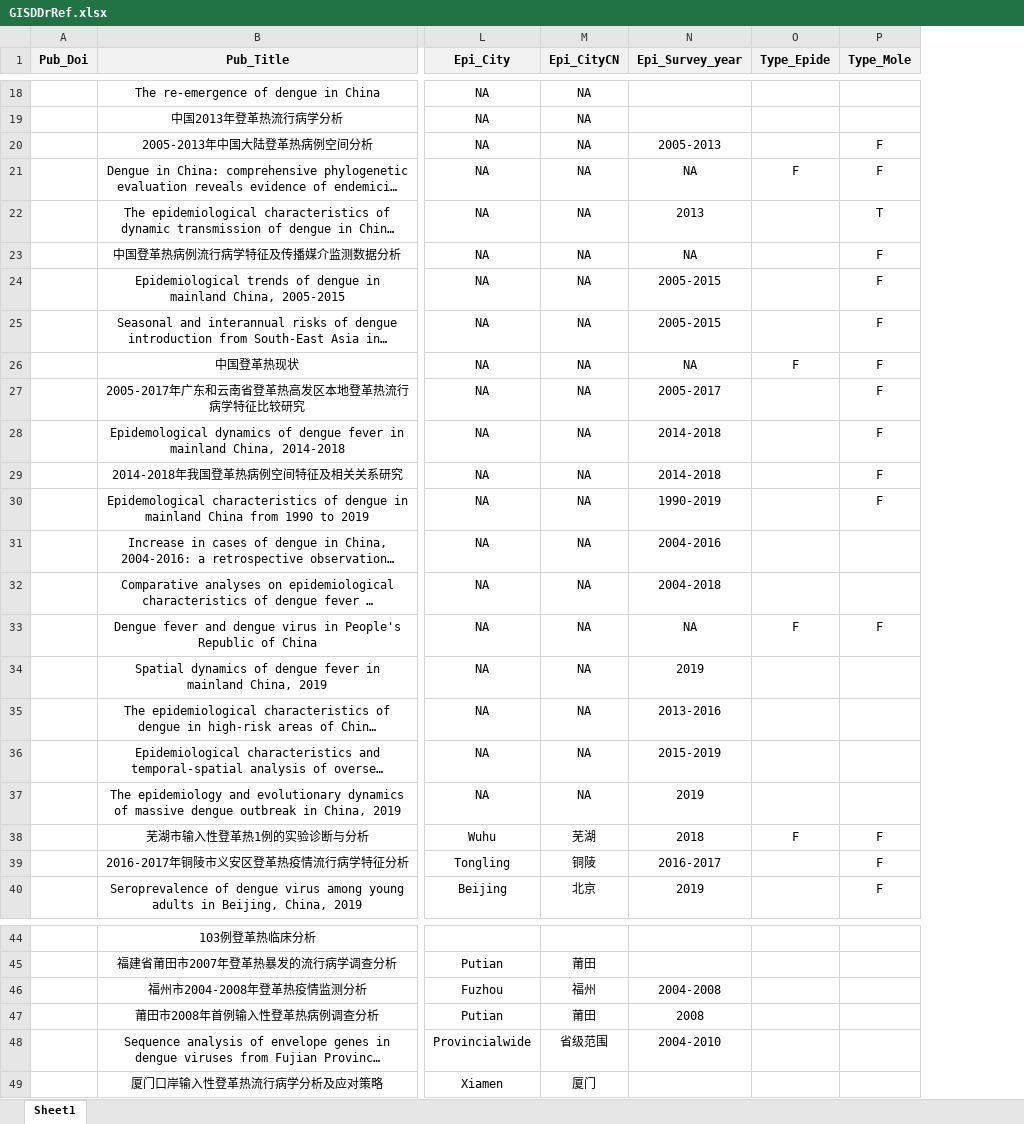
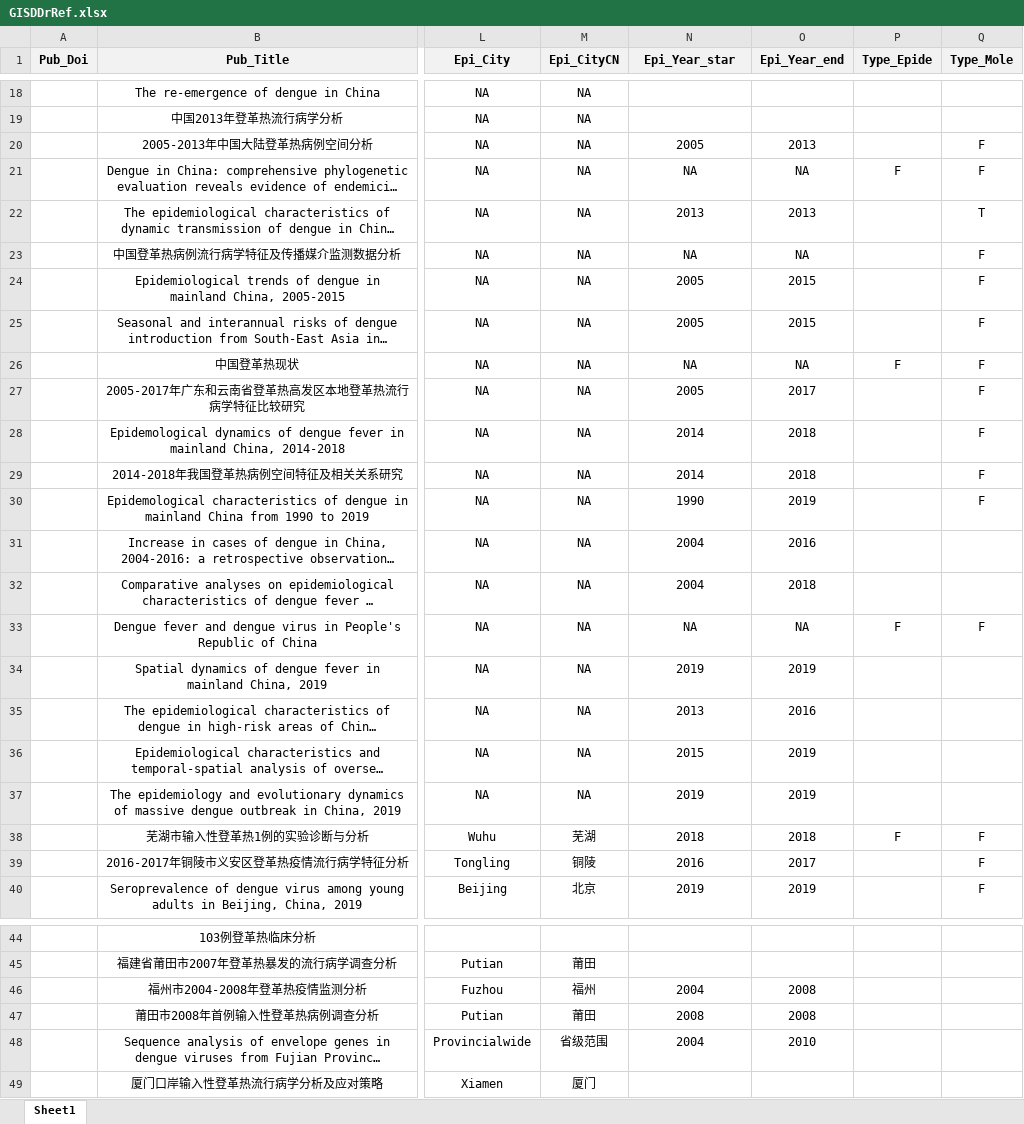
Before and after one commit to GuoXiang9399/GISDDrRef, an Excel workbook: GISDDrRef.xlsx, sheet Sheet1, drawn as a sheet; only a part is shown, gaps mark what is left out; long unchanged cells end in …; values as stored, in another font and other column widths than the file's, no borders; the diff covers the shown part only; the diff names each change by its address in the sheet, - before the commit and + after, or states it on an @@ line.

```diff
--- a/GISDDrRef.xlsx (sheet Sheet1)
+++ b/GISDDrRef.xlsx (sheet Sheet1)
+column O (Epi_Year_end), rows 20-40: 2013 | NA | 2013 | NA | 2015 | 2015 | NA | 2017 | 2018 | 2018 | 2019 | 2016 | 2018 | NA | 2019 | 2016 | 2019 | 2019 | 2018 | 2017 | 2019; rows 46-48: 2008 | 2008 | 2010
-N1: Epi_Survey_year
+N1: Epi_Year_star
-N20 (Epi_Year_star): 2005-2013
+N20 (Epi_Year_star): 2005
-N24:N25 (Epi_Year_star): 2005-2015
+N24:N25 (Epi_Year_star): 2005
-N27 (Epi_Year_star): 2005-2017
+N27 (Epi_Year_star): 2005
-N28:N29 (Epi_Year_star): 2014-2018
+N28:N29 (Epi_Year_star): 2014
-N30 (Epi_Year_star): 1990-2019
+N30 (Epi_Year_star): 1990
-N31 (Epi_Year_star): 2004-2016
+N31 (Epi_Year_star): 2004
-N32 (Epi_Year_star): 2004-2018
+N32 (Epi_Year_star): 2004
-N35 (Epi_Year_star): 2013-2016
+N35 (Epi_Year_star): 2013
-N36 (Epi_Year_star): 2015-2019
+N36 (Epi_Year_star): 2015
-N39 (Epi_Year_star): 2016-2017
+N39 (Epi_Year_star): 2016
-N46 (Epi_Year_star): 2004-2008
+N46 (Epi_Year_star): 2004
-N48 (Epi_Year_star): 2004-2010
+N48 (Epi_Year_star): 2004
```
Also changed, not shown: 115 edited cells elsewhere in this sheet, 3 other files.
